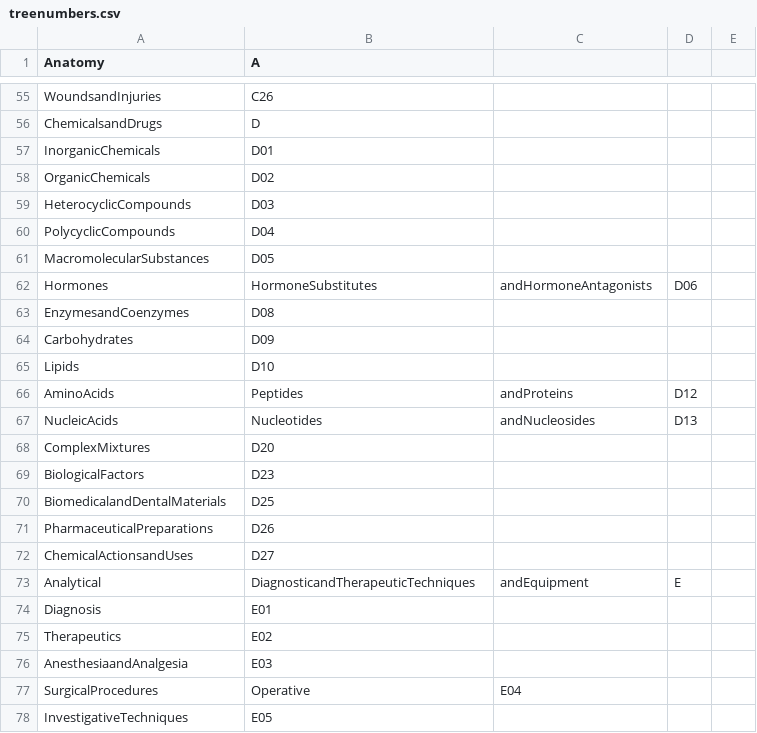
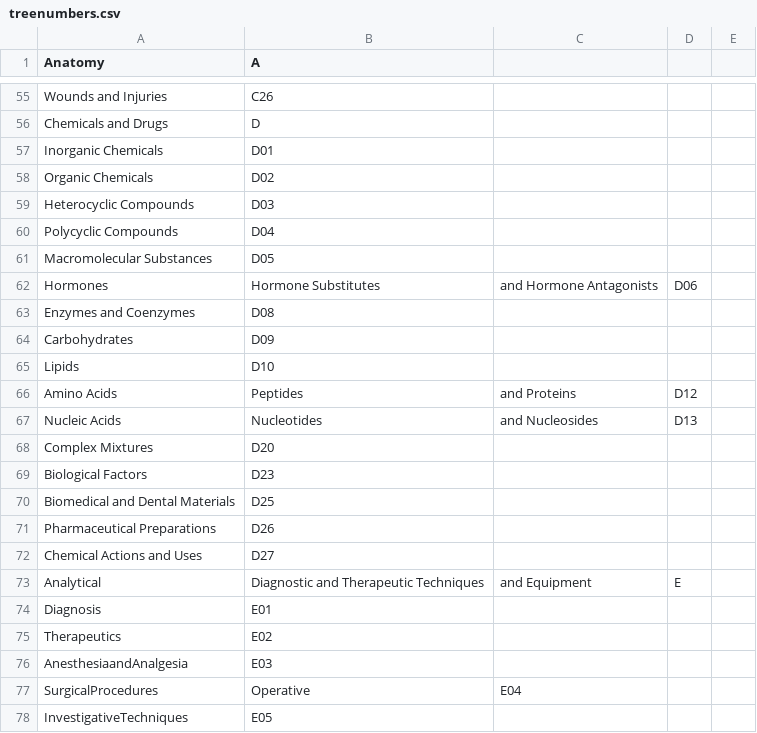
Before and after one commit to fdsayre/MeSHMaps, a CSV file: treenumbers.csv, drawn as a sheet; only a part is shown, gaps mark what is left out; the diff covers the shown part only; the diff names each change by its address in the sheet, - before the commit and + after, or states it on an @@ line.

```diff
--- a/treenumbers.csv
+++ b/treenumbers.csv
-A55 (Anatomy): WoundsandInjuries
+A55 (Anatomy): Wounds and Injuries
-A56 (Anatomy): ChemicalsandDrugs
+A56 (Anatomy): Chemicals and Drugs
-A57 (Anatomy): InorganicChemicals
+A57 (Anatomy): Inorganic Chemicals
-A58 (Anatomy): OrganicChemicals
+A58 (Anatomy): Organic Chemicals
-A59 (Anatomy): HeterocyclicCompounds
+A59 (Anatomy): Heterocyclic Compounds
-A60 (Anatomy): PolycyclicCompounds
+A60 (Anatomy): Polycyclic Compounds
-A61 (Anatomy): MacromolecularSubstances
+A61 (Anatomy): Macromolecular Substances
-B62 (A): HormoneSubstitutes
+B62 (A): Hormone Substitutes
-C62: andHormoneAntagonists
+C62: and Hormone Antagonists
-A63 (Anatomy): EnzymesandCoenzymes
+A63 (Anatomy): Enzymes and Coenzymes
-A66 (Anatomy): AminoAcids
+A66 (Anatomy): Amino Acids
-C66: andProteins
+C66: and Proteins
-A67 (Anatomy): NucleicAcids
+A67 (Anatomy): Nucleic Acids
-C67: andNucleosides
+C67: and Nucleosides
-A68 (Anatomy): ComplexMixtures
+A68 (Anatomy): Complex Mixtures
-A69 (Anatomy): BiologicalFactors
+A69 (Anatomy): Biological Factors
-A70 (Anatomy): BiomedicalandDentalMaterials
+A70 (Anatomy): Biomedical and Dental Materials
-A71 (Anatomy): PharmaceuticalPreparations
+A71 (Anatomy): Pharmaceutical Preparations
-A72 (Anatomy): ChemicalActionsandUses
+A72 (Anatomy): Chemical Actions and Uses
-B73 (A): DiagnosticandTherapeuticTechniques
+B73 (A): Diagnostic and Therapeutic Techniques
-C73: andEquipment
+C73: and Equipment
```
Also changed, not shown: 45 edited cells elsewhere in this file, 1 other file.
